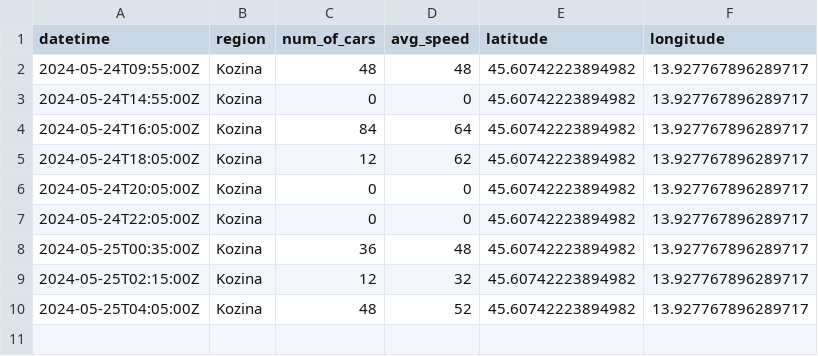
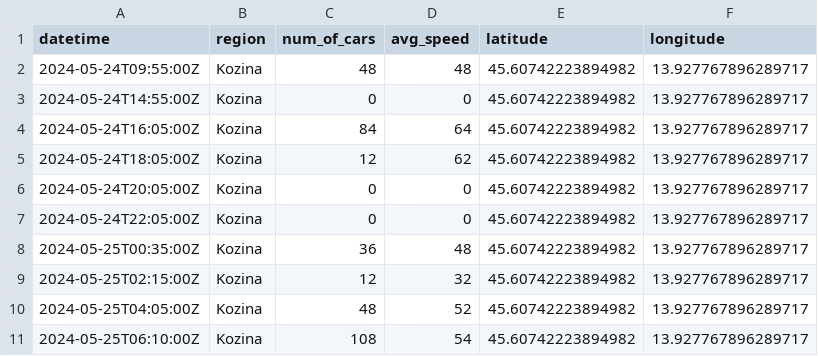
Before and after one commit to ChiefPatrik/trafficPredictions, a CSV file: data/processed/Kozina_traffic_data.csv, drawn as a sheet; the diff names each change by its address in the sheet, - before the commit and + after, or states it on an @@ line.

```diff
--- a/data/processed/Kozina_traffic_data.csv
+++ b/data/processed/Kozina_traffic_data.csv
+row 11: 2024-05-25T06:10:00Z | Kozina | 108 | 54 | 45.60742223894982 | 13.927767896289717
```
Also changed, not shown: data/processed/Ljubljana_traffic_data.csv, data/processed/Pomurska_traffic_data.csv, 4 other files.
